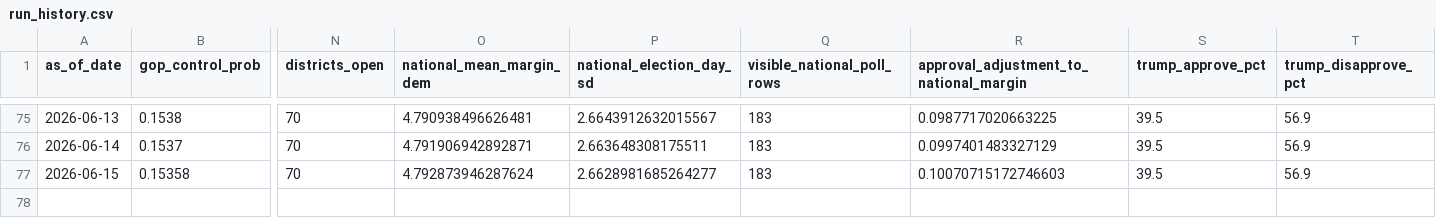
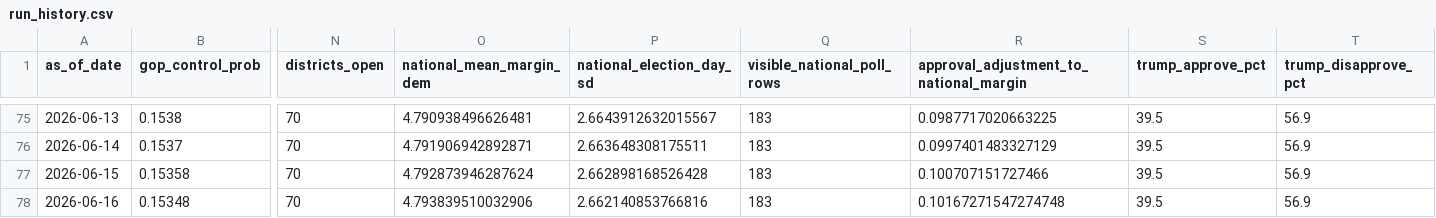
Before and after one commit to jaydendavisnc/election-forecast-2026, a CSV file: data/history/run_history.csv, drawn as a sheet; only a part is shown, gaps mark what is left out; rows hold the shown columns only; the diff names each change by its address in the sheet, - before the commit and + after, or states it on an @@ line.

```diff
--- a/data/history/run_history.csv
+++ b/data/history/run_history.csv
-P77 (national_election_day_sd): 2.6628981685264277
+P77 (national_election_day_sd): 2.662898168526428
-R77: 0.10070715172746603
+R77: 0.100707151727466
+row 78: 2026-06-16 | 0.15348 | 70 | 4.793839510032906 | 2.662140853766816 | 183 | 0.10167271547274748 | 39.5 | 56.9
```
Also changed, not shown: data/history/forecast_history.csv, data/runtime/latest/district_forecast.csv, 6 other files.
